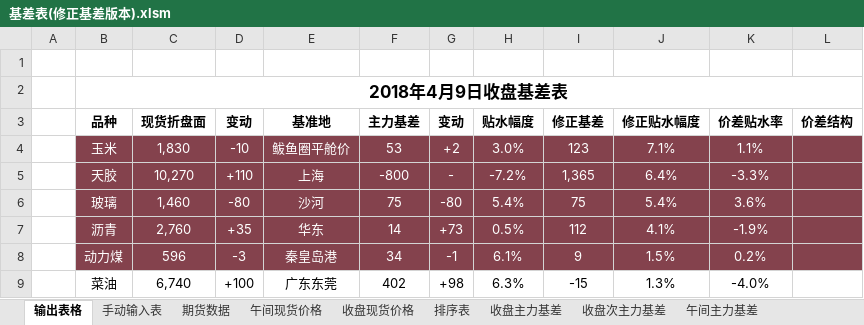
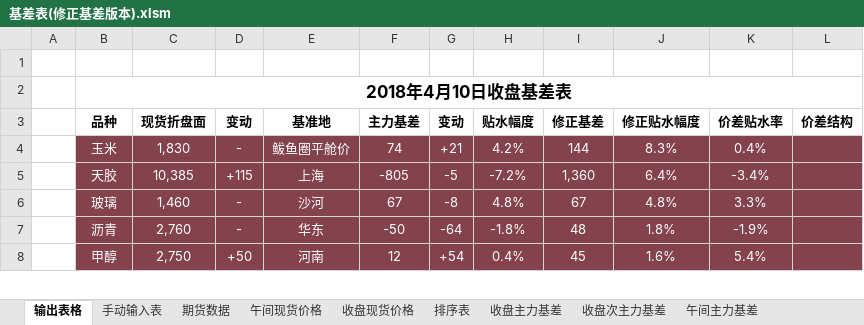
Before and after one commit to ildhj0116/Work, an Excel workbook: Simulation_Trade/Basis/基差表/基差表(修正基差版本).xlsm, sheet 输出表格, drawn as a sheet; only a part is shown; values as stored, in another font and other column widths than the file's, no borders; conditional formats not drawn; removed rows and columns are numbered as before the commit, all else as after; the diff covers the shown part only; the diff names each change by its address in the sheet, - before the commit and + after, or states it on an @@ line.

```diff
--- a/Simulation_Trade/Basis/基差表/基差表(修正基差版本).xlsm (sheet 输出表格)
+++ b/Simulation_Trade/Basis/基差表/基差表(修正基差版本).xlsm (sheet 输出表格)
-B2 (品种): 2018年4月9日收盘基差表
+B2 (品种): 2018年4月10日收盘基差表
-D4 (变动): -10
+D4 (变动): -
-F4 (主力基差): 53
+F4 (主力基差): 74
-G4 (变动): +2
+G4 (变动): +21
-H4 (贴水幅度): 3.0%
+H4 (贴水幅度): 4.2%
-I4 (修正基差): 123
+I4 (修正基差): 144
-J4 (修正贴水幅度): 7.1%
+J4 (修正贴水幅度): 8.3%
-K4 (价差贴水率): 1.1%
+K4 (价差贴水率): 0.4%
-C5 (现货折盘面): 10,270
+C5 (现货折盘面): 10,385
-D5 (变动): +110
+D5 (变动): +115
-F5 (主力基差): -800
+F5 (主力基差): -805
-G5 (变动): -
+G5 (变动): -5
-I5 (修正基差): 1,365
+I5 (修正基差): 1,360
-K5 (价差贴水率): -3.3%
+K5 (价差贴水率): -3.4%
-D6 (变动): -80
+D6 (变动): -
-F6 (主力基差): 75
+F6 (主力基差): 67
-G6 (变动): -80
+G6 (变动): -8
-H6 (贴水幅度): 5.4%
+H6 (贴水幅度): 4.8%
-I6 (修正基差): 75
+I6 (修正基差): 67
-J6 (修正贴水幅度): 5.4%
+J6 (修正贴水幅度): 4.8%
-K6 (价差贴水率): 3.6%
+K6 (价差贴水率): 3.3%
-D7 (变动): +35
+D7 (变动): -
-F7 (主力基差): 14
+F7 (主力基差): -50
-G7 (变动): +73
+G7 (变动): -64
-H7 (贴水幅度): 0.5%
+H7 (贴水幅度): -1.8%
-I7 (修正基差): 112
+I7 (修正基差): 48
-J7 (修正贴水幅度): 4.1%
+J7 (修正贴水幅度): 1.8%
-row 8:  | 动力煤 | 596 | -3 | 秦皇岛港 | 34 | -1 | 6.1% | 9 | 1.5% | 0.2%
-row 9:  | 菜油 | 6,740 | +100 | 广东东莞 | 402 | +98 | 6.3% | -15 | 1.3% | -4.0%
+row 8:  | 甲醇 | 2,750 | +50 | 河南 | 12 | +54 | 0.4% | 45 | 1.6% | 5.4%
```
Also changed, not shown: 10 added rows, 9 removed rows and 104 edited cells elsewhere in this sheet, sheet 排序表, sheet 期货数据, sheet 手动输入表, sheet 收盘基地, sheet 收盘基地升贴水, sheet 收盘现货价格, 2 more sheets, formulas that keep their value, charts or pictures, Simulation_Trade/Trend/SimulationTrading_try_vba.xlsm, 1 other file.
